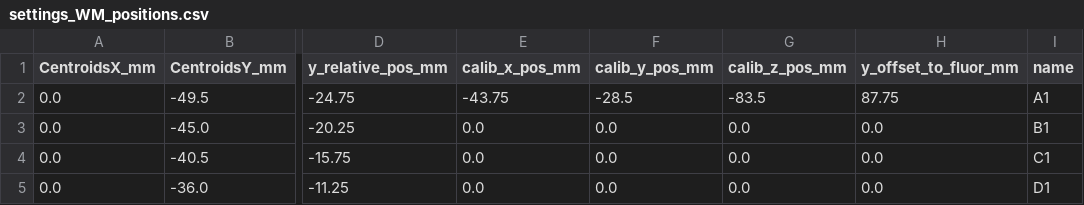
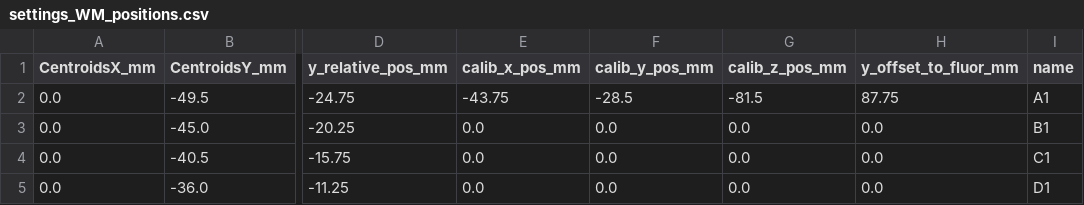
Before and after one commit to Sam-Freitas/WP_imager, a CSV file: settings/settings_WM_positions.csv, drawn as a sheet; only a part is shown, gaps mark what is left out; the diff names each change by its address in the sheet, - before the commit and + after, or states it on an @@ line.

```diff
--- a/settings/settings_WM_positions.csv
+++ b/settings/settings_WM_positions.csv
-G2 (calib_z_pos_mm): -83.5
+G2 (calib_z_pos_mm): -81.5
```
Also changed, not shown: settings/settings_plate_names_and_opts.csv, settings/settings_terasaki_positions.csv, 1 other file.
